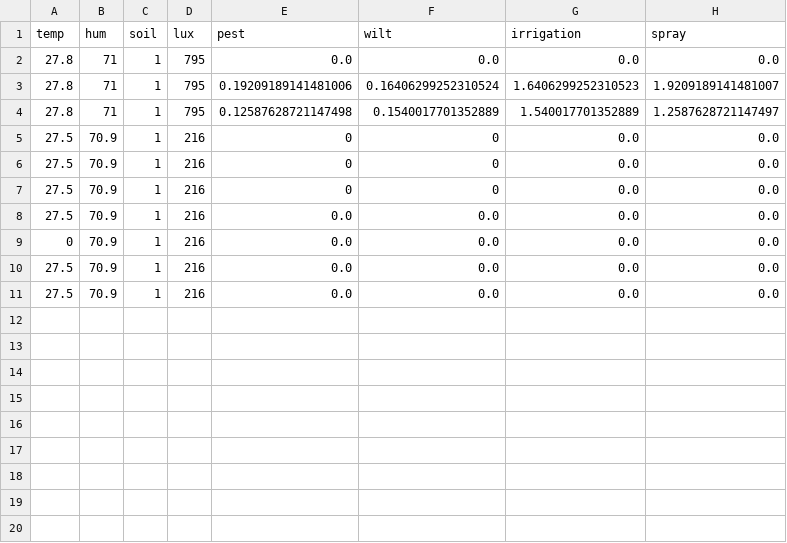
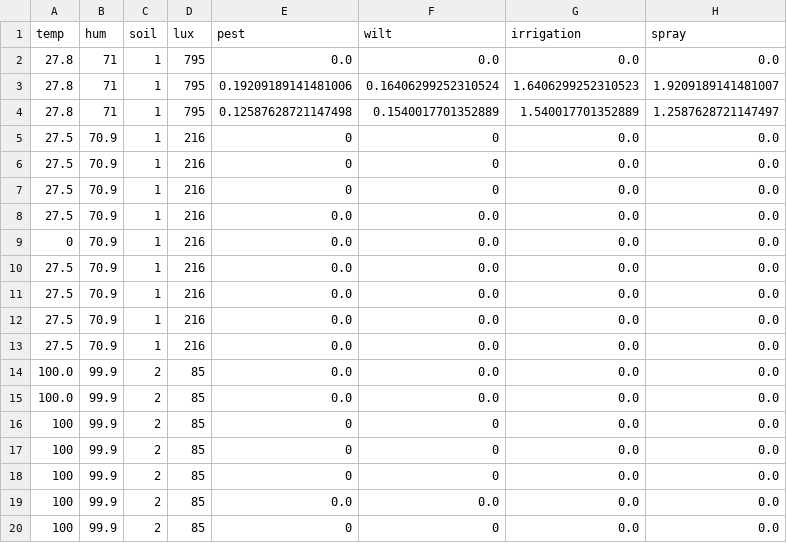
Before and after one commit to ToVuKhoiNguyen/GreenHouseSystem, a CSV file: ai_dataset.csv, drawn as a sheet; the diff names each change by its address in the sheet, - before the commit and + after, or states it on an @@ line.

```diff
--- a/ai_dataset.csv
+++ b/ai_dataset.csv
+row 12: 27.5 | 70.9 | 1 | 216 | 0.0 | 0.0 | 0.0 | 0.0
+row 13: 27.5 | 70.9 | 1 | 216 | 0.0 | 0.0 | 0.0 | 0.0
+row 14: 100.0 | 99.9 | 2 | 85 | 0.0 | 0.0 | 0.0 | 0.0
+row 15: 100.0 | 99.9 | 2 | 85 | 0.0 | 0.0 | 0.0 | 0.0
+row 16: 100 | 99.9 | 2 | 85 | 0 | 0 | 0.0 | 0.0
+row 17: 100 | 99.9 | 2 | 85 | 0 | 0 | 0.0 | 0.0
+row 18: 100 | 99.9 | 2 | 85 | 0 | 0 | 0.0 | 0.0
+row 19: 100 | 99.9 | 2 | 85 | 0.0 | 0.0 | 0.0 | 0.0
+row 20: 100 | 99.9 | 2 | 85 | 0 | 0 | 0.0 | 0.0
```
Also changed, not shown: 14 other files.
